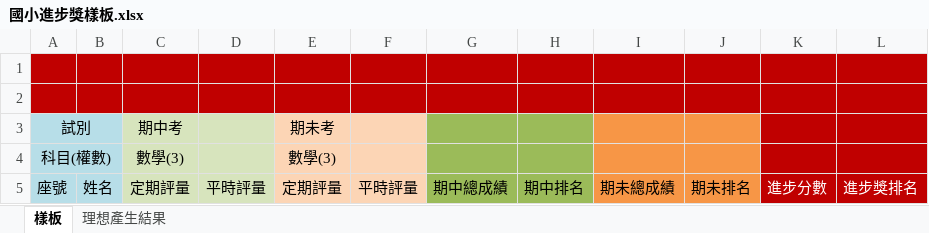
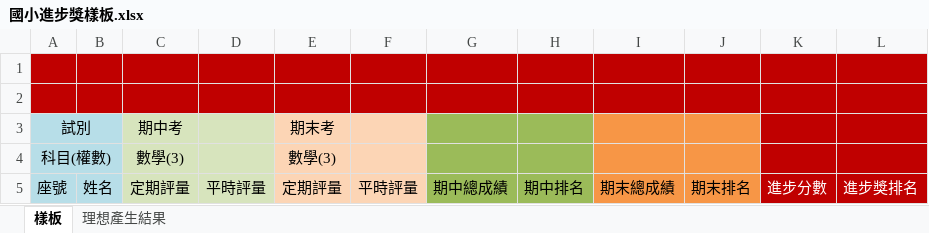
Before and after one commit to ischoolinc/PSAwardReport, an Excel workbook: PSAwardReport/Resource/國小進步獎樣板.xlsx, sheet 樣板, drawn as a sheet; values as stored, in another font and other column widths than the file's, no borders; the diff names each change by its address in the sheet, - before the commit and + after, or states it on an @@ line.

```diff
--- a/PSAwardReport/Resource/國小進步獎樣板.xlsx (sheet 樣板)
+++ b/PSAwardReport/Resource/國小進步獎樣板.xlsx (sheet 樣板)
-E3: 期未考
+E3: 期末考
-I5: 期未總成績
+I5: 期末總成績
-J5: 期未排名
+J5: 期末排名
```
Also changed, not shown: 3 other files.
